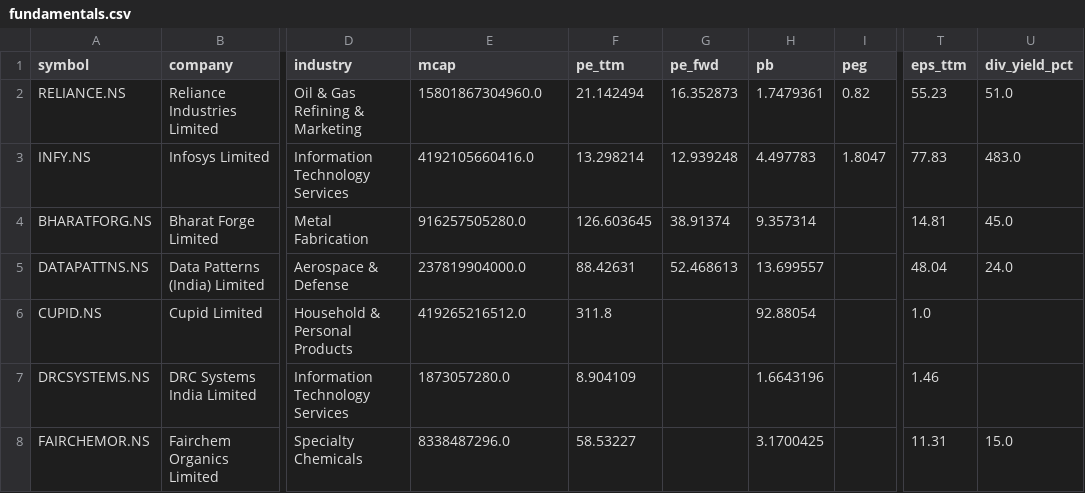
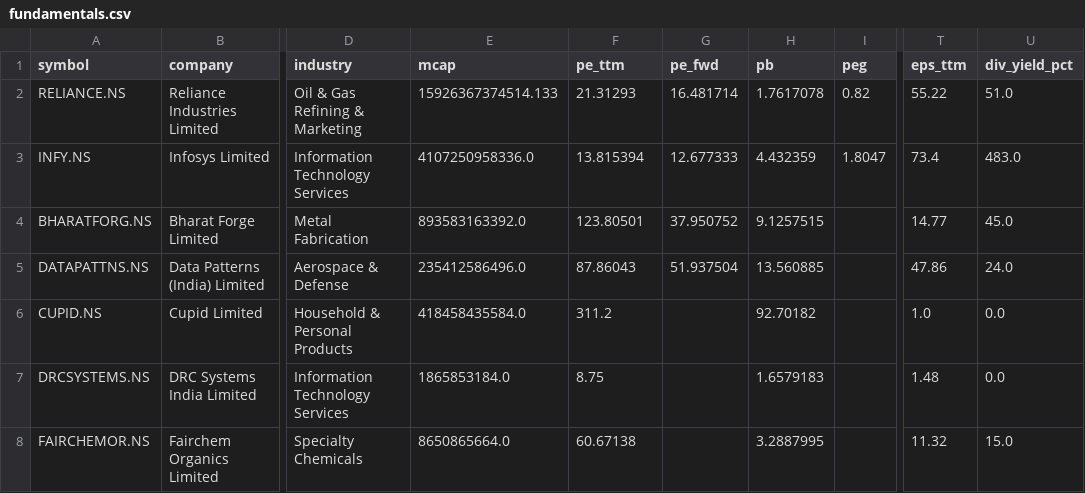
Before and after one commit to cogit0erg0sum/mgb-cockpit, a CSV file: app/data/fundamentals.csv, drawn as a sheet; only a part is shown, gaps mark what is left out; the diff covers the shown part only; the diff names each change by its address in the sheet, - before the commit and + after, or states it on an @@ line.

```diff
--- a/app/data/fundamentals.csv
+++ b/app/data/fundamentals.csv
-E2 (mcap): 15801867304960.0
+E2 (mcap): 15926367374514.133
-F2 (pe_ttm): 21.142494
+F2 (pe_ttm): 21.31293
-G2 (pe_fwd): 16.352873
+G2 (pe_fwd): 16.481714
-H2 (pb): 1.7479361
+H2 (pb): 1.7617078
-T2 (eps_ttm): 55.23
+T2 (eps_ttm): 55.22
-E3 (mcap): 4192105660416.0
+E3 (mcap): 4107250958336.0
-F3 (pe_ttm): 13.298214
+F3 (pe_ttm): 13.815394
-G3 (pe_fwd): 12.939248
+G3 (pe_fwd): 12.677333
-H3 (pb): 4.497783
+H3 (pb): 4.432359
-T3 (eps_ttm): 77.83
+T3 (eps_ttm): 73.4
-E4 (mcap): 916257505280.0
+E4 (mcap): 893583163392.0
-F4 (pe_ttm): 126.603645
+F4 (pe_ttm): 123.80501
-G4 (pe_fwd): 38.91374
+G4 (pe_fwd): 37.950752
-H4 (pb): 9.357314
+H4 (pb): 9.1257515
-T4 (eps_ttm): 14.81
+T4 (eps_ttm): 14.77
-E5 (mcap): 237819904000.0
+E5 (mcap): 235412586496.0
-F5 (pe_ttm): 88.42631
+F5 (pe_ttm): 87.86043
-G5 (pe_fwd): 52.468613
+G5 (pe_fwd): 51.937504
-H5 (pb): 13.699557
+H5 (pb): 13.560885
-T5 (eps_ttm): 48.04
+T5 (eps_ttm): 47.86
-E6 (mcap): 419265216512.0
+E6 (mcap): 418458435584.0
-F6 (pe_ttm): 311.8
+F6 (pe_ttm): 311.2
-H6 (pb): 92.88054
+H6 (pb): 92.70182
-U6:U7 (div_yield_pct): (empty)
+U6:U7 (div_yield_pct): 0.0
-E7 (mcap): 1873057280.0
+E7 (mcap): 1865853184.0
-F7 (pe_ttm): 8.904109
+F7 (pe_ttm): 8.75
-H7 (pb): 1.6643196
+H7 (pb): 1.6579183
-T7 (eps_ttm): 1.46
+T7 (eps_ttm): 1.48
-E8 (mcap): 8338487296.0
+E8 (mcap): 8650865664.0
-F8 (pe_ttm): 58.53227
+F8 (pe_ttm): 60.67138
-H8 (pb): 3.1700425
+H8 (pb): 3.2887995
-T8 (eps_ttm): 11.31
+T8 (eps_ttm): 11.32
```
Also changed, not shown: 85 edited cells elsewhere in this file, app/data/dashboard.csv.
